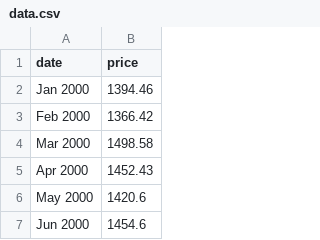
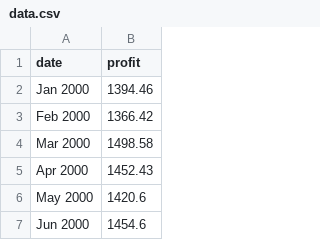
Before and after one commit to evermoredev/pokerapp, a CSV file: static/data.csv, drawn as a sheet; only a part is shown.

```diff
--- a/static/data.csv
+++ b/static/data.csv
@@ -1,2 +1,2 @@
-date,price
+date,profit
 Jan 2000,1394.46
```
Also changed, not shown: 3 other files.
